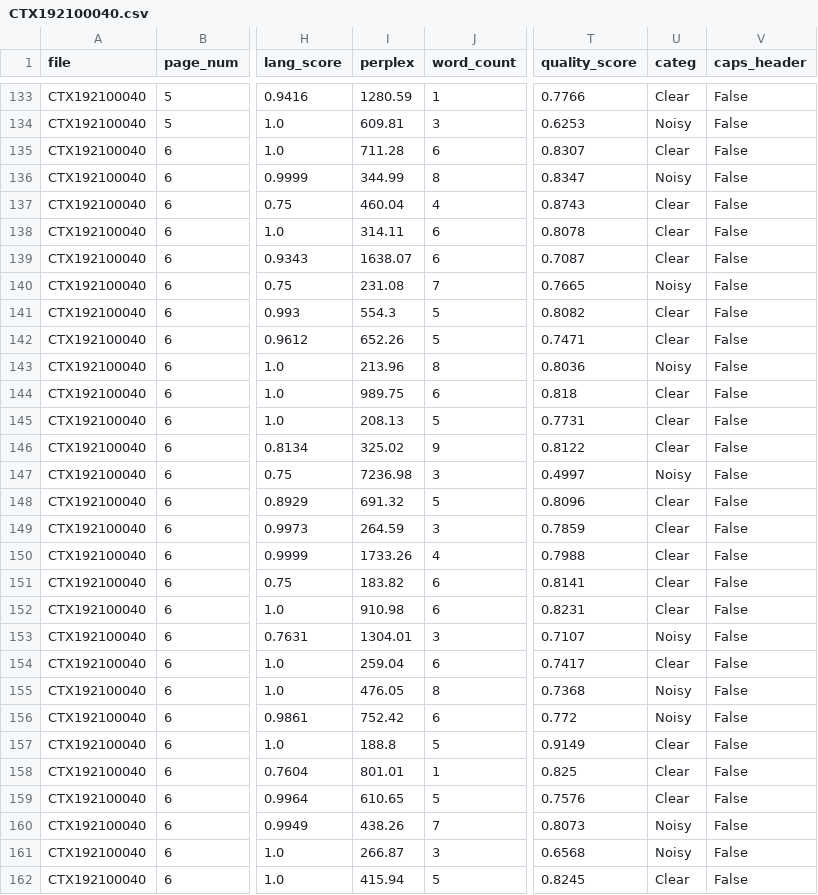
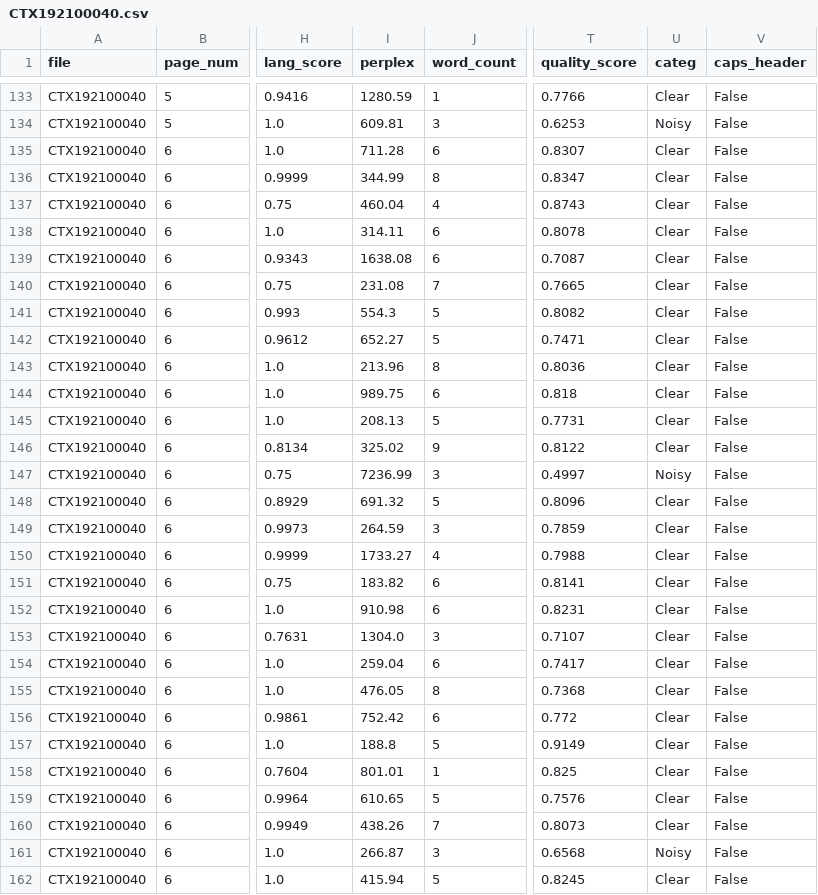
Before and after one commit to ufal/atrium-alto-postprocess, a CSV file: data_samples/DOC_LINE_GPT_CATEG/CTX192100040.csv, drawn as a sheet; only a part is shown, gaps mark what is left out; the diff covers the shown part only; the diff names each change by its address in the sheet, - before the commit and + after, or states it on an @@ line.

```diff
--- a/data_samples/DOC_LINE_GPT_CATEG/CTX192100040.csv
+++ b/data_samples/DOC_LINE_GPT_CATEG/CTX192100040.csv
-U136 (categ): Noisy
+U136 (categ): Clear
-I139 (perplex): 1638.07
+I139 (perplex): 1638.08
-U140 (categ): Noisy
+U140 (categ): Clear
-I142 (perplex): 652.26
+I142 (perplex): 652.27
-U143 (categ): Noisy
+U143 (categ): Clear
-I147 (perplex): 7236.98
+I147 (perplex): 7236.99
-I150 (perplex): 1733.26
+I150 (perplex): 1733.27
-I153 (perplex): 1304.01
+I153 (perplex): 1304.0
-U153 (categ): Noisy
+U153 (categ): Clear
-U155:U156 (categ): Noisy
+U155:U156 (categ): Clear
-U160 (categ): Noisy
+U160 (categ): Clear
```
Also changed, not shown: 72 edited cells elsewhere in this file, data_samples/DOC_LINE_GPT_CATEG/CTX193001369.csv, data_samples/DOC_LINE_GPT_CATEG/CTX196006127.csv, 16 other files.
